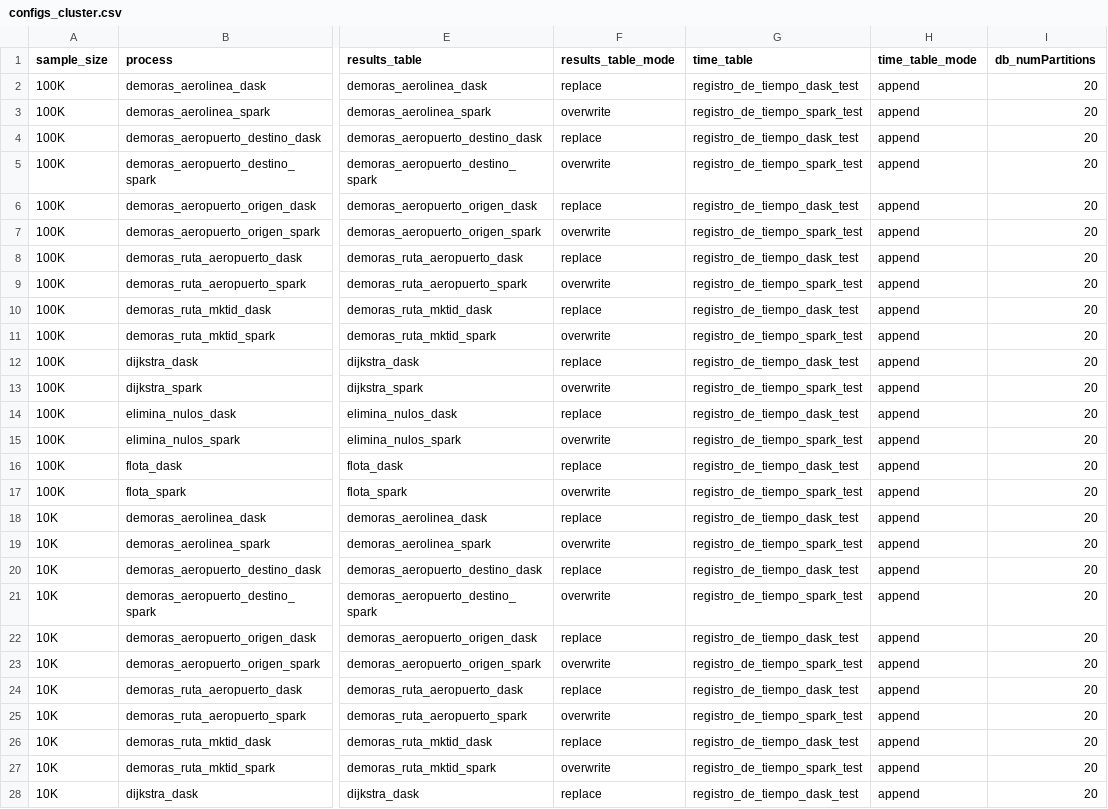
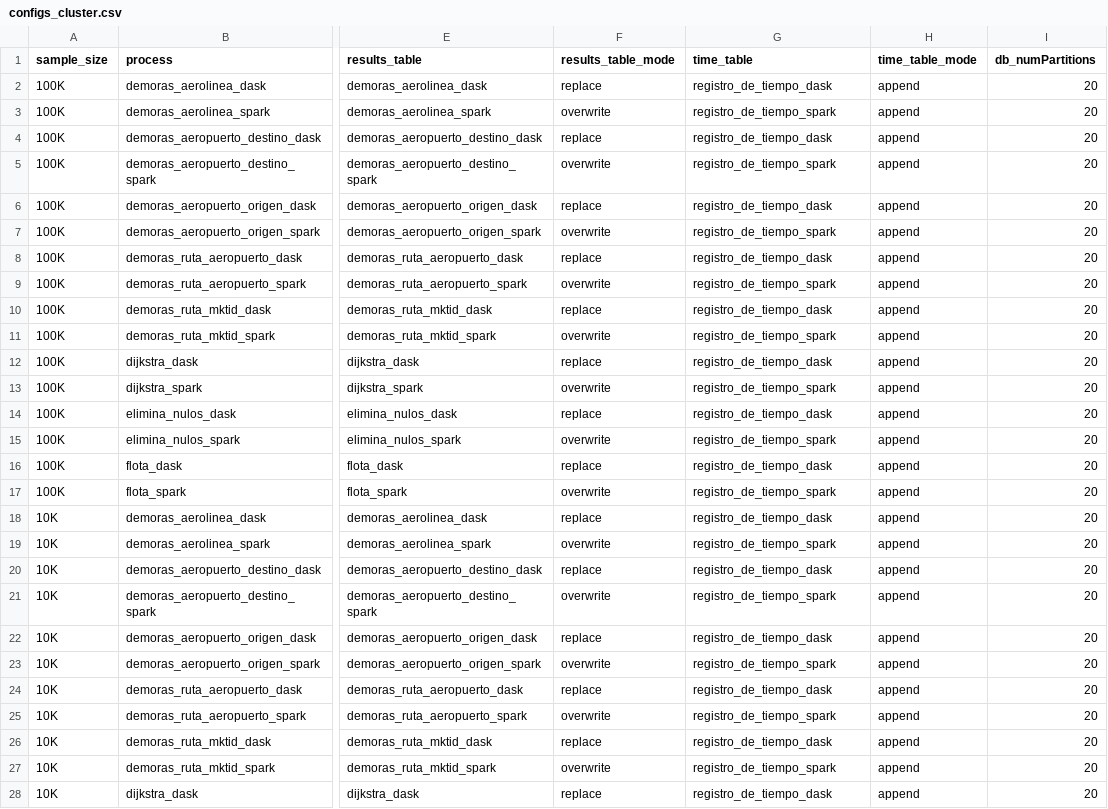
Before and after one commit to ikerforce/spark-rita, a CSV file: conf/base/configs_cluster.csv, drawn as a sheet; only a part is shown, gaps mark what is left out; the diff covers the shown part only; the diff names each change by its address in the sheet, - before the commit and + after, or states it on an @@ line.

Commit message:
Actualicé la tabla en la que se registra el tiempo.

```diff
--- a/conf/base/configs_cluster.csv
+++ b/conf/base/configs_cluster.csv
-G2 (time_table): registro_de_tiempo_dask_test
+G2 (time_table): registro_de_tiempo_dask
-G3 (time_table): registro_de_tiempo_spark_test
+G3 (time_table): registro_de_tiempo_spark
-G4 (time_table): registro_de_tiempo_dask_test
+G4 (time_table): registro_de_tiempo_dask
-G5 (time_table): registro_de_tiempo_spark_test
+G5 (time_table): registro_de_tiempo_spark
-G6 (time_table): registro_de_tiempo_dask_test
+G6 (time_table): registro_de_tiempo_dask
-G7 (time_table): registro_de_tiempo_spark_test
+G7 (time_table): registro_de_tiempo_spark
-G8 (time_table): registro_de_tiempo_dask_test
+G8 (time_table): registro_de_tiempo_dask
-G9 (time_table): registro_de_tiempo_spark_test
+G9 (time_table): registro_de_tiempo_spark
-G10 (time_table): registro_de_tiempo_dask_test
+G10 (time_table): registro_de_tiempo_dask
-G11 (time_table): registro_de_tiempo_spark_test
+G11 (time_table): registro_de_tiempo_spark
-G12 (time_table): registro_de_tiempo_dask_test
+G12 (time_table): registro_de_tiempo_dask
-G13 (time_table): registro_de_tiempo_spark_test
+G13 (time_table): registro_de_tiempo_spark
-G14 (time_table): registro_de_tiempo_dask_test
+G14 (time_table): registro_de_tiempo_dask
-G15 (time_table): registro_de_tiempo_spark_test
+G15 (time_table): registro_de_tiempo_spark
-G16 (time_table): registro_de_tiempo_dask_test
+G16 (time_table): registro_de_tiempo_dask
-G17 (time_table): registro_de_tiempo_spark_test
+G17 (time_table): registro_de_tiempo_spark
-G18 (time_table): registro_de_tiempo_dask_test
+G18 (time_table): registro_de_tiempo_dask
-G19 (time_table): registro_de_tiempo_spark_test
+G19 (time_table): registro_de_tiempo_spark
-G20 (time_table): registro_de_tiempo_dask_test
+G20 (time_table): registro_de_tiempo_dask
-G21 (time_table): registro_de_tiempo_spark_test
+G21 (time_table): registro_de_tiempo_spark
-G22 (time_table): registro_de_tiempo_dask_test
+G22 (time_table): registro_de_tiempo_dask
-G23 (time_table): registro_de_tiempo_spark_test
+G23 (time_table): registro_de_tiempo_spark
-G24 (time_table): registro_de_tiempo_dask_test
+G24 (time_table): registro_de_tiempo_dask
-G25 (time_table): registro_de_tiempo_spark_test
+G25 (time_table): registro_de_tiempo_spark
-G26 (time_table): registro_de_tiempo_dask_test
+G26 (time_table): registro_de_tiempo_dask
-G27 (time_table): registro_de_tiempo_spark_test
+G27 (time_table): registro_de_tiempo_spark
-G28 (time_table): registro_de_tiempo_dask_test
+G28 (time_table): registro_de_tiempo_dask
```
Also changed, not shown: 21 edited cells elsewhere in this file.
